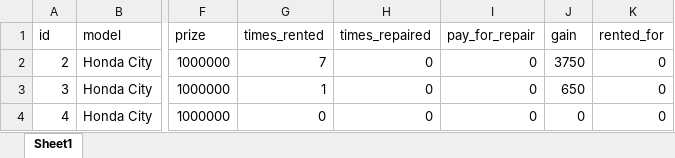
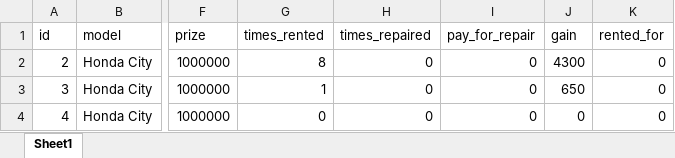
Before and after one commit to kamal7643/gp_project_rent_software, an Excel workbook: cache/cars.xlsx, sheet Sheet1, drawn as a sheet; only a part is shown, gaps mark what is left out; values as stored, in another font and other column widths than the file's, no borders; the diff names each change by its address in the sheet, - before the commit and + after, or states it on an @@ line.

```diff
--- a/cache/cars.xlsx (sheet Sheet1)
+++ b/cache/cars.xlsx (sheet Sheet1)
-G2 (times_rented): 7
+G2 (times_rented): 8
-J2 (gain): 3750
+J2 (gain): 4300
```
Also changed, not shown: cache/customers.xlsx, 4 other files.
